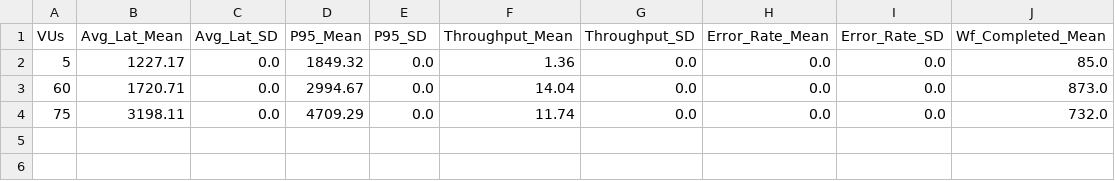
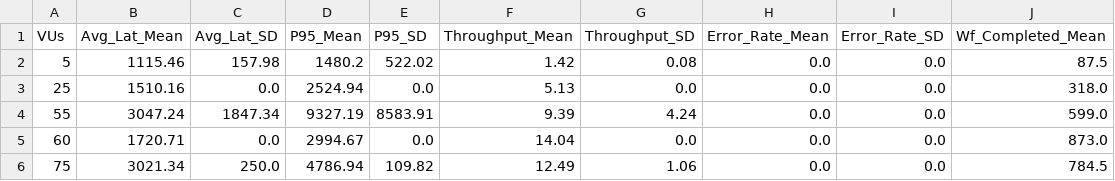
Before and after one commit to imperionite/sbims, a CSV file: k6/results/chapter4_summary.csv, drawn as a sheet.

```diff
--- a/k6/results/chapter4_summary.csv
+++ b/k6/results/chapter4_summary.csv
@@ -1,4 +1,6 @@
 VUs,Avg_Lat_Mean,Avg_Lat_SD,P95_Mean,P95_SD,Throughput_Mean,Throughput_SD,Error_Rate_Mean,Error_Rate_SD,Wf_Completed_Mean
-5,1227.17,0.0,1849.32,0.0,1.36,0.0,0.0,0.0,85.0
+5,1115.46,157.98,1480.2,522.02,1.42,0.08,0.0,0.0,87.5
+25,1510.16,0.0,2524.94,0.0,5.13,0.0,0.0,0.0,318.0
+55,3047.24,1847.34,9327.19,8583.91,9.39,4.24,0.0,0.0,599.0
 60,1720.71,0.0,2994.67,0.0,14.04,0.0,0.0,0.0,873.0
-75,3198.11,0.0,4709.29,0.0,11.74,0.0,0.0,0.0,732.0
+75,3021.34,250.0,4786.94,109.82,12.49,1.06,0.0,0.0,784.5
```
Also changed, not shown: k6/results/all_trials_raw.csv, 5 other files.
